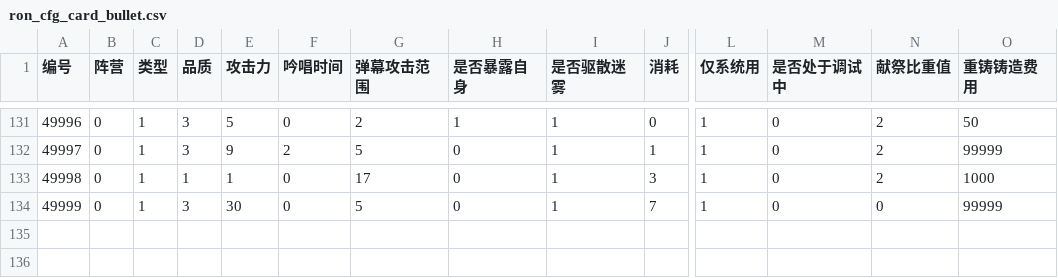
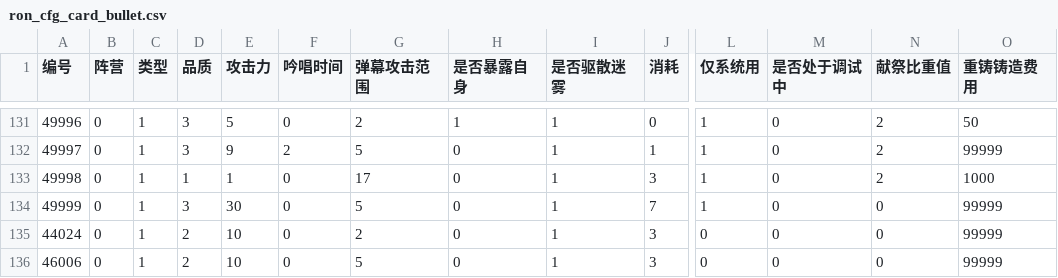
Before and after one commit to sdmht/sdmht, a CSV file: src/assets/data/ron_cfg_card_bullet.csv, drawn as a sheet; only a part is shown, gaps mark what is left out; rows hold the shown columns only; the diff names each change by its address in the sheet, - before the commit and + after, or states it on an @@ line.

Commit message:
添加 复生之物、拉奥孔的终局

```diff
--- a/src/assets/data/ron_cfg_card_bullet.csv
+++ b/src/assets/data/ron_cfg_card_bullet.csv
+row 135: 44024 | 0 | 1 | 2 | 10 | 0 | 2 | 0 | 1 | 3 | 0 | 0 | 0 | 99999
+row 136: 46006 | 0 | 1 | 2 | 10 | 0 | 5 | 0 | 1 | 3 | 0 | 0 | 0 | 99999
```
